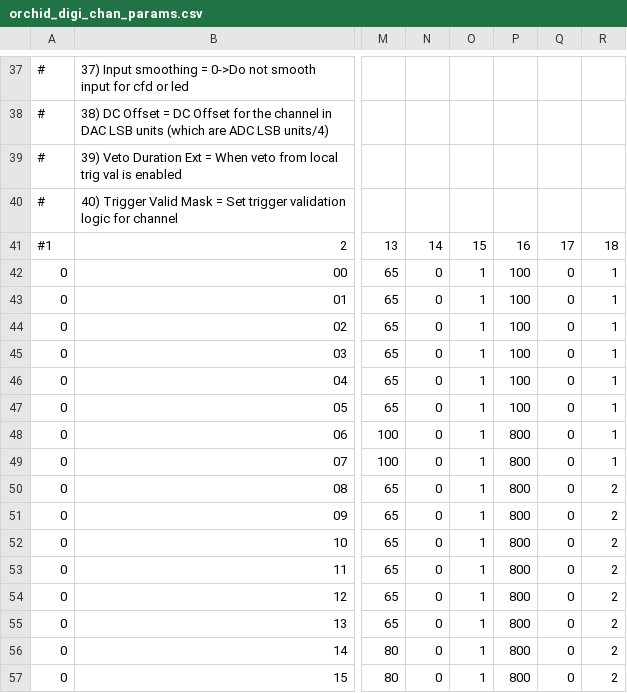
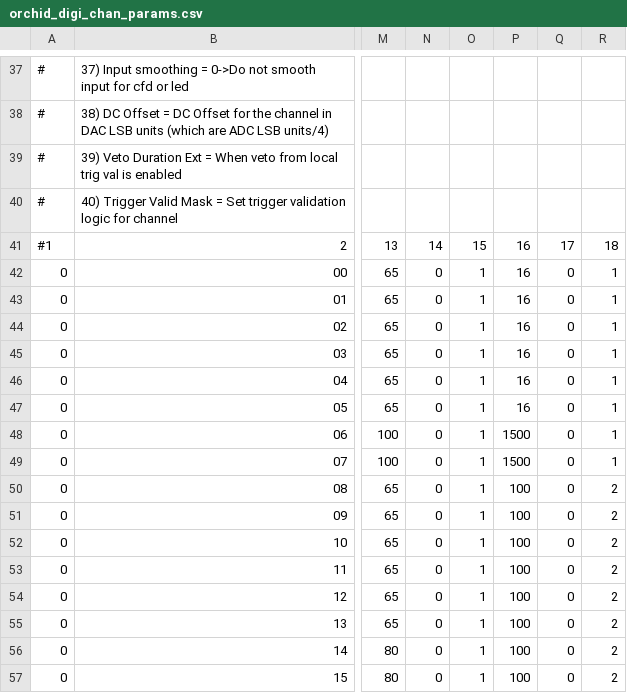
Before and after one commit to jmatta1/ORCHID, a CSV file: orchid_digi_chan_params.csv, drawn as a sheet; only a part is shown, gaps mark what is left out; the diff names each change by its address in the sheet, - before the commit and + after, or states it on an @@ line.

Commit message:
Updated trigger hold offs
Discovered that the 8ns step that was mentioned in the documentation did not mean that it had to be divisible by 8, but instead that 1 lsb unit in that setting was 8ns.

Signed-Off-By: James Till Matta<jamesmatta@gmail.com>

```diff
--- a/orchid_digi_chan_params.csv
+++ b/orchid_digi_chan_params.csv
-P42:P47: 100
+P42:P47: 16
-P48:P49: 800
+P48:P49: 1500
-P50:P57: 800
+P50:P57: 100
```
